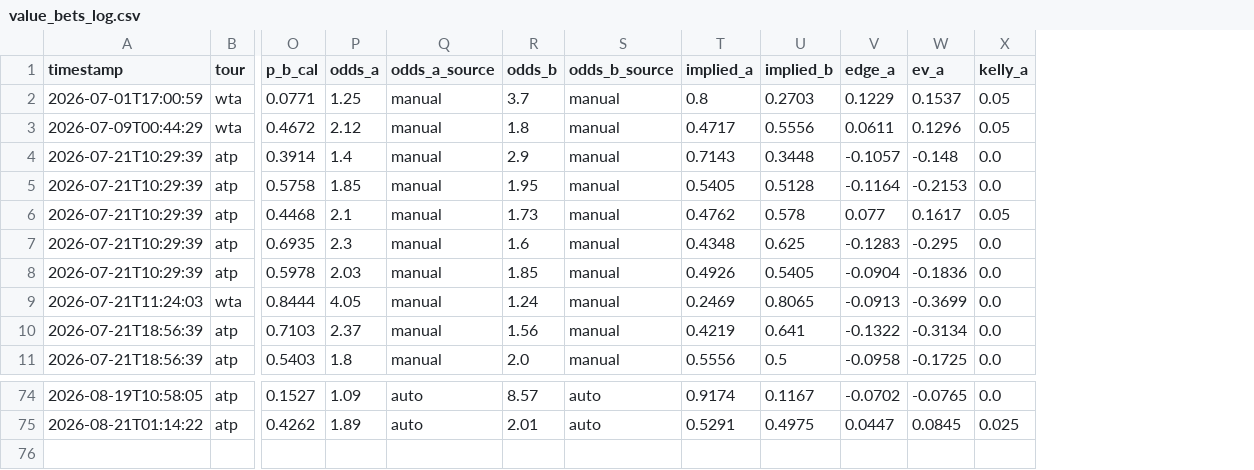
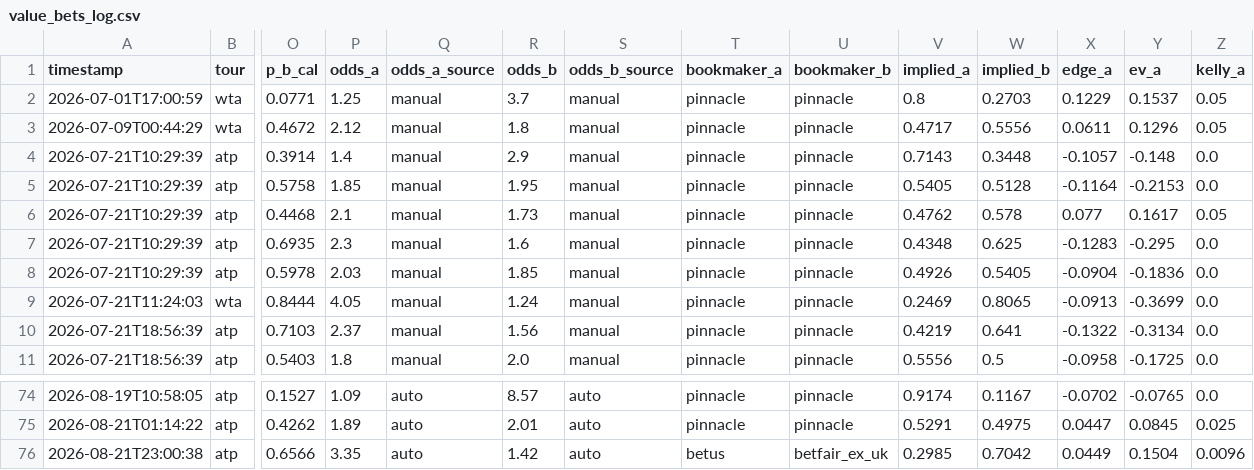
Before and after one commit to CTCLIM4/ia-tenis, a CSV file: data/value_bets_log.csv, drawn as a sheet; only a part is shown, gaps mark what is left out; rows hold the shown columns only; the diff names each change by its address in the sheet, - before the commit and + after, or states it on an @@ line.

Commit message:
feat(bets): auto-log 1 value bet(s) for 2026-08-21 (1/2 Kelly)

```diff
--- a/data/value_bets_log.csv
+++ b/data/value_bets_log.csv
+column T (bookmaker_a), rows 2-11: all pinnacle; rows 74-75: pinnacle | pinnacle
+column U (bookmaker_b), rows 2-11: all pinnacle; rows 74-75: pinnacle | pinnacle
+row 76: 2026-08-21T23:00:38 | atp | 0.6566 | 3.35 | auto | 1.42 | auto | betus | betfair_ex_uk | 0.2985 | 0.7042 | 0.0449 | 0.1504 | 0.0096
```
